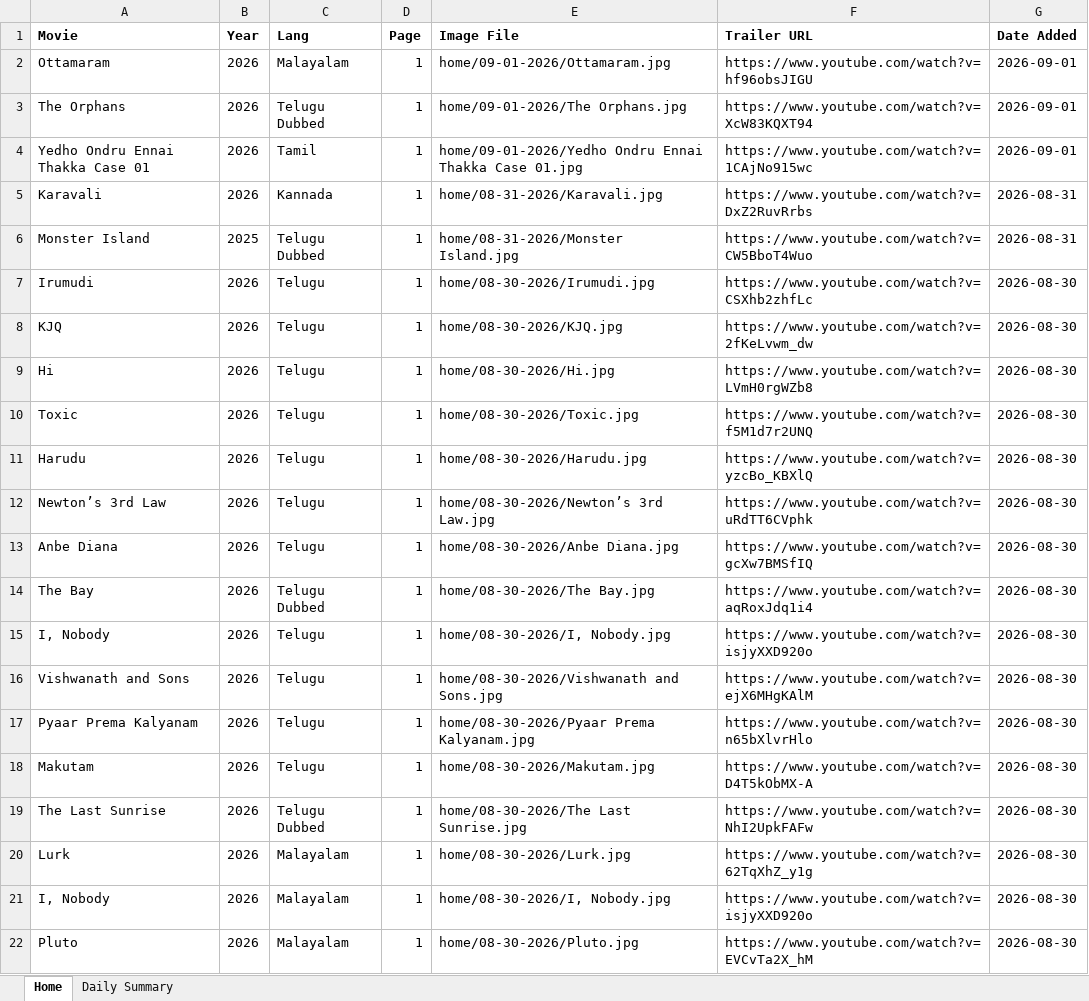
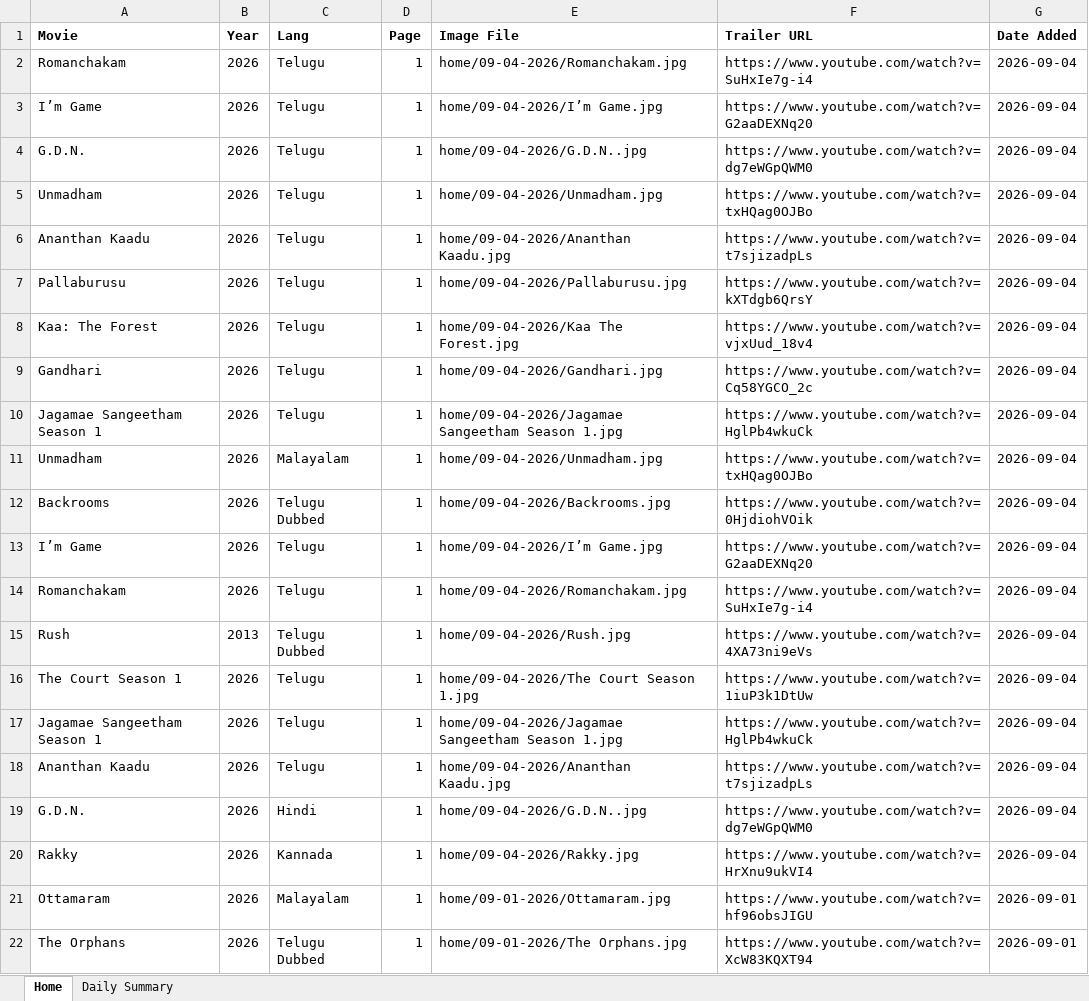
Before and after one commit to Lucky2Kode/movie-rulz-scrap, an Excel workbook: output/home.xlsx, sheet Home, drawn as a sheet; only a part is shown; the shorter side is filled out with more unchanged rows; values as stored, in another font and other column widths than the file's, no borders; the diff names each change by its address in the sheet, - before the commit and + after, or states it on an @@ line.

Commit message:
Sept 4th

```diff
--- a/output/home.xlsx (sheet Home)
+++ b/output/home.xlsx (sheet Home)
+row 2: Romanchakam | 2026 | Telugu | 1 | home/09-04-2026/Romanchakam.jpg | https://www.youtube.com/watch?v=SuHxIe7g-i4 | 2026-09-04
+row 3: I’m Game | 2026 | Telugu | 1 | home/09-04-2026/I’m Game.jpg | https://www.youtube.com/watch?v=G2aaDEXNq20 | 2026-09-04
+row 4: G.D.N. | 2026 | Telugu | 1 | home/09-04-2026/G.D.N..jpg | https://www.youtube.com/watch?v=dg7eWGpQWM0 | 2026-09-04
+row 5: Unmadham | 2026 | Telugu | 1 | home/09-04-2026/Unmadham.jpg | https://www.youtube.com/watch?v=txHQag0OJBo | 2026-09-04
+row 6: Ananthan Kaadu | 2026 | Telugu | 1 | home/09-04-2026/Ananthan Kaadu.jpg | https://www.youtube.com/watch?v=t7sjizadpLs | 2026-09-04
+row 7: Pallaburusu | 2026 | Telugu | 1 | home/09-04-2026/Pallaburusu.jpg | https://www.youtube.com/watch?v=kXTdgb6QrsY | 2026-09-04
+row 8: Kaa: The Forest | 2026 | Telugu | 1 | home/09-04-2026/Kaa The Forest.jpg | https://www.youtube.com/watch?v=vjxUud_18v4 | 2026-09-04
+row 9: Gandhari | 2026 | Telugu | 1 | home/09-04-2026/Gandhari.jpg | https://www.youtube.com/watch?v=Cq58YGCO_2c | 2026-09-04
+row 10: Jagamae Sangeetham Season 1 | 2026 | Telugu | 1 | home/09-04-2026/Jagamae Sangeetham Season 1.jpg | https://www.youtube.com/watch?v=HglPb4wkuCk | 2026-09-04
+row 11: Unmadham | 2026 | Malayalam | 1 | home/09-04-2026/Unmadham.jpg | https://www.youtube.com/watch?v=txHQag0OJBo | 2026-09-04
+row 12: Backrooms | 2026 | Telugu Dubbed | 1 | home/09-04-2026/Backrooms.jpg | https://www.youtube.com/watch?v=0HjdiohVOik | 2026-09-04
+row 13: I’m Game | 2026 | Telugu | 1 | home/09-04-2026/I’m Game.jpg | https://www.youtube.com/watch?v=G2aaDEXNq20 | 2026-09-04
+row 14: Romanchakam | 2026 | Telugu | 1 | home/09-04-2026/Romanchakam.jpg | https://www.youtube.com/watch?v=SuHxIe7g-i4 | 2026-09-04
+row 15: Rush | 2013 | Telugu Dubbed | 1 | home/09-04-2026/Rush.jpg | https://www.youtube.com/watch?v=4XA73ni9eVs | 2026-09-04
+row 16: The Court Season 1 | 2026 | Telugu | 1 | home/09-04-2026/The Court Season 1.jpg | https://www.youtube.com/watch?v=1iuP3k1DtUw | 2026-09-04
+row 17: Jagamae Sangeetham Season 1 | 2026 | Telugu | 1 | home/09-04-2026/Jagamae Sangeetham Season 1.jpg | https://www.youtube.com/watch?v=HglPb4wkuCk | 2026-09-04
+row 18: Ananthan Kaadu | 2026 | Telugu | 1 | home/09-04-2026/Ananthan Kaadu.jpg | https://www.youtube.com/watch?v=t7sjizadpLs | 2026-09-04
+row 19: G.D.N. | 2026 | Hindi | 1 | home/09-04-2026/G.D.N..jpg | https://www.youtube.com/watch?v=dg7eWGpQWM0 | 2026-09-04
+row 20: Rakky | 2026 | Kannada | 1 | home/09-04-2026/Rakky.jpg | https://www.youtube.com/watch?v=HrXnu9ukVI4 | 2026-09-04
```
Also changed, not shown: sheet Daily Summary.
